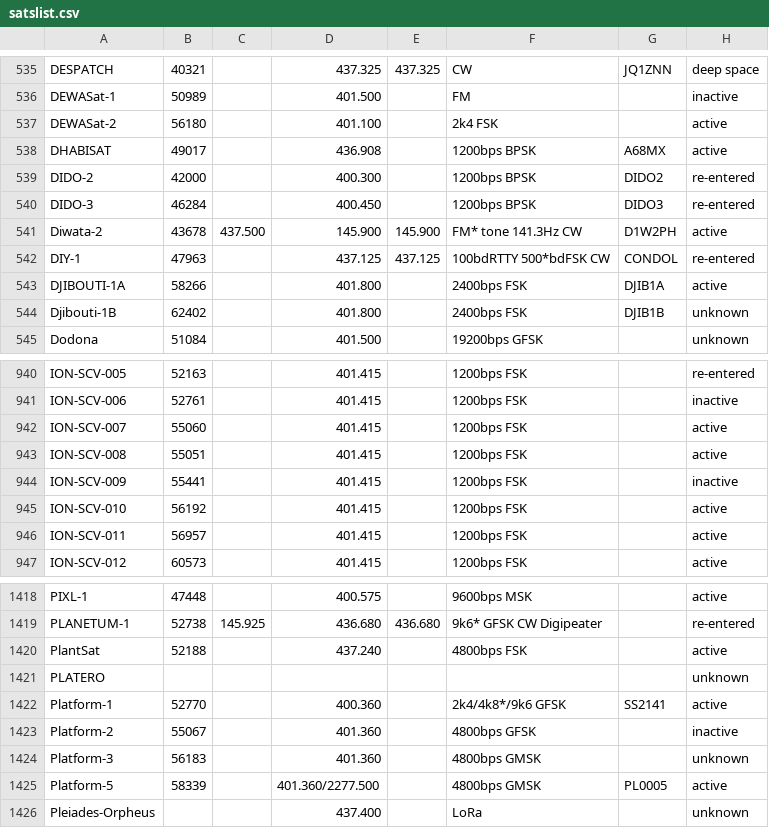
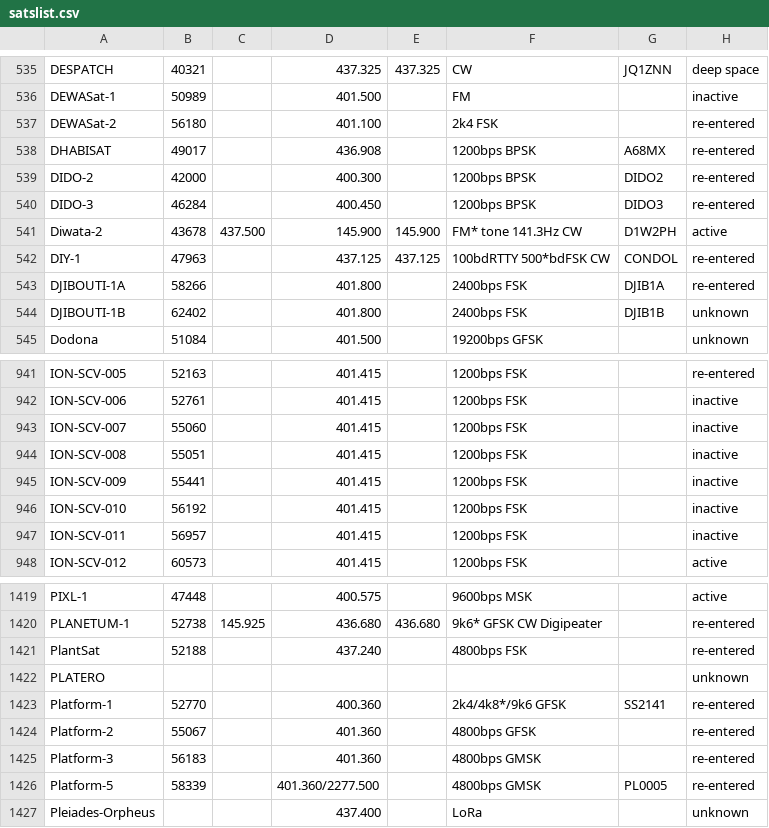
Before and after one commit to drzh/astro, a CSV file: satellite/satslist.csv, drawn as a sheet; only a part is shown, gaps mark what is left out; the diff covers the shown part only.

```diff
--- a/satellite/satslist.csv
+++ b/satellite/satslist.csv
@@ -536,4 +536,4 @@ DESPATCH;40321;;437.325 ;437.325 ;CW;JQ1ZNN;deep space
 DEWASat-1;50989;;401.500 ;;FM;;inactive
-DEWASat-2;56180;;401.100 ;;2k4 FSK;;active
-DHABISAT;49017;;436.908 ;;1200bps BPSK;A68MX;active
+DEWASat-2;56180;;401.100 ;;2k4 FSK;;re-entered
+DHABISAT;49017;;436.908 ;;1200bps BPSK;A68MX;re-entered
 DIDO-2;42000;;400.300 ;;1200bps BPSK;DIDO2;re-entered
@@ -542,4 +542,4 @@ Diwata-2;43678;437.500 ;145.900 ;145.900 ;FM* tone 141.3Hz CW;D1W2PH;active
 DIY-1;47963;;437.125 ;437.125 ;100bdRTTY 500*bdFSK CW;CONDOL;re-entered
-DJIBOUTI-1A;58266;;401.800 ;;2400bps FSK;DJIB1A;active
-Djibouti-1B;62402;;401.800 ;;2400bps FSK;DJIB1B;unknown
+DJIBOUTI-1A;58266;;401.800 ;;2400bps FSK;DJIB1A;re-entered
+DJIBOUTI-1B;62402;;401.800 ;;2400bps FSK;DJIB1B;unknown
 Dodona;51084;;401.500 ;;19200bps GFSK;;unknown
@@ -941,7 +942,7 @@ ION-SCV-005;52163;;401.415 ;;1200bps FSK;;re-entered
 ION-SCV-006;52761;;401.415 ;;1200bps FSK;;inactive
-ION-SCV-007;55060;;401.415 ;;1200bps FSK;;active
-ION-SCV-008;55051;;401.415 ;;1200bps FSK;;active
+ION-SCV-007;55060;;401.415 ;;1200bps FSK;;inactive
+ION-SCV-008;55051;;401.415 ;;1200bps FSK;;inactive
 ION-SCV-009;55441;;401.415 ;;1200bps FSK;;inactive
-ION-SCV-010;56192;;401.415 ;;1200bps FSK;;active
-ION-SCV-011;56957;;401.415 ;;1200bps FSK;;active
+ION-SCV-010;56192;;401.415 ;;1200bps FSK;;inactive
+ION-SCV-011;56957;;401.415 ;;1200bps FSK;;inactive
 ION-SCV-012;60573;;401.415 ;;1200bps FSK;;active
@@ -1419,8 +1420,8 @@ PIXL-1;47448;;400.575 ;;9600bps MSK;;active
 PLANETUM-1;52738;145.925 ;436.680 ;436.680 ;9k6* GFSK CW Digipeater;;re-entered
-PlantSat;52188;;437.240 ;;4800bps FSK;;active
+PlantSat;52188;;437.240 ;;4800bps FSK;;re-entered
 PLATERO;;;;;;;unknown
-Platform-1;52770;;400.360 ;;2k4/4k8*/9k6 GFSK;SS2141;active
-Platform-2;55067;;401.360 ;;4800bps GFSK;;inactive
-Platform-3;56183;;401.360 ;;4800bps GMSK;;unknown
-Platform-5;58339;;401.360/2277.500;;4800bps GMSK;PL0005;active
+Platform-1;52770;;400.360 ;;2k4/4k8*/9k6 GFSK;SS2141;re-entered
+Platform-2;55067;;401.360 ;;4800bps GFSK;;re-entered
+Platform-3;56183;;401.360 ;;4800bps GMSK;;re-entered
+Platform-5;58339;;401.360/2277.500;;4800bps GMSK;PL0005;re-entered
 Pleiades-Orpheus;;;437.400 ;;LoRa;;unknown
```
Also changed, not shown: 5 added rows, 1 moved row and 84 edited cells elsewhere in this file, 15 other files.
